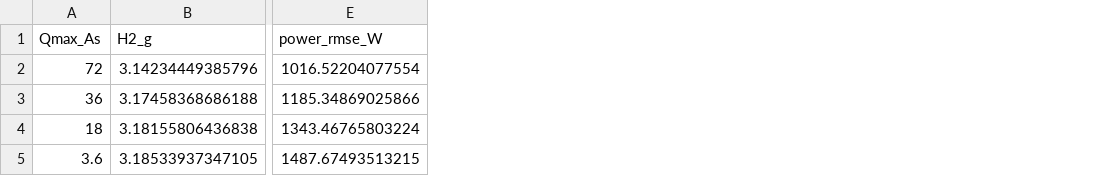
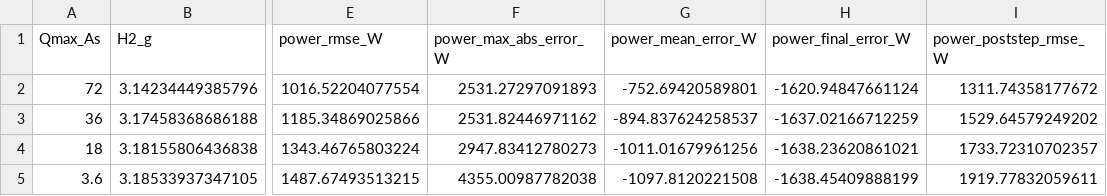
Before and after one commit to hoshino06/fcv-mpc-energy-management, a CSV file: results/01_qmax_sweep/summary.csv, drawn as a sheet; only a part is shown, gaps mark what is left out; the diff names each change by its address in the sheet, - before the commit and + after, or states it on an @@ line.

Commit message:
Align Qmax power plot with manuscript style

```diff
--- a/results/01_qmax_sweep/summary.csv
+++ b/results/01_qmax_sweep/summary.csv
+column F (power_max_abs_error_W), rows 2-5: 2531.27297091893 | 2531.82446971162 | 2947.83412780273 | 4355.00987782038
+column G (power_mean_error_W), rows 2-5: -752.69420589801 | -894.837624258537 | -1011.01679961256 | -1097.8120221508
+column H (power_final_error_W), rows 2-5: -1620.94847661124 | -1637.02166712259 | -1638.23620861021 | -1638.45409888199
+column I (power_poststep_rmse_W), rows 2-5: 1311.74358177672 | 1529.64579249202 | 1733.72310702357 | 1919.77832059611
```
Also changed, not shown: 4 other files.
